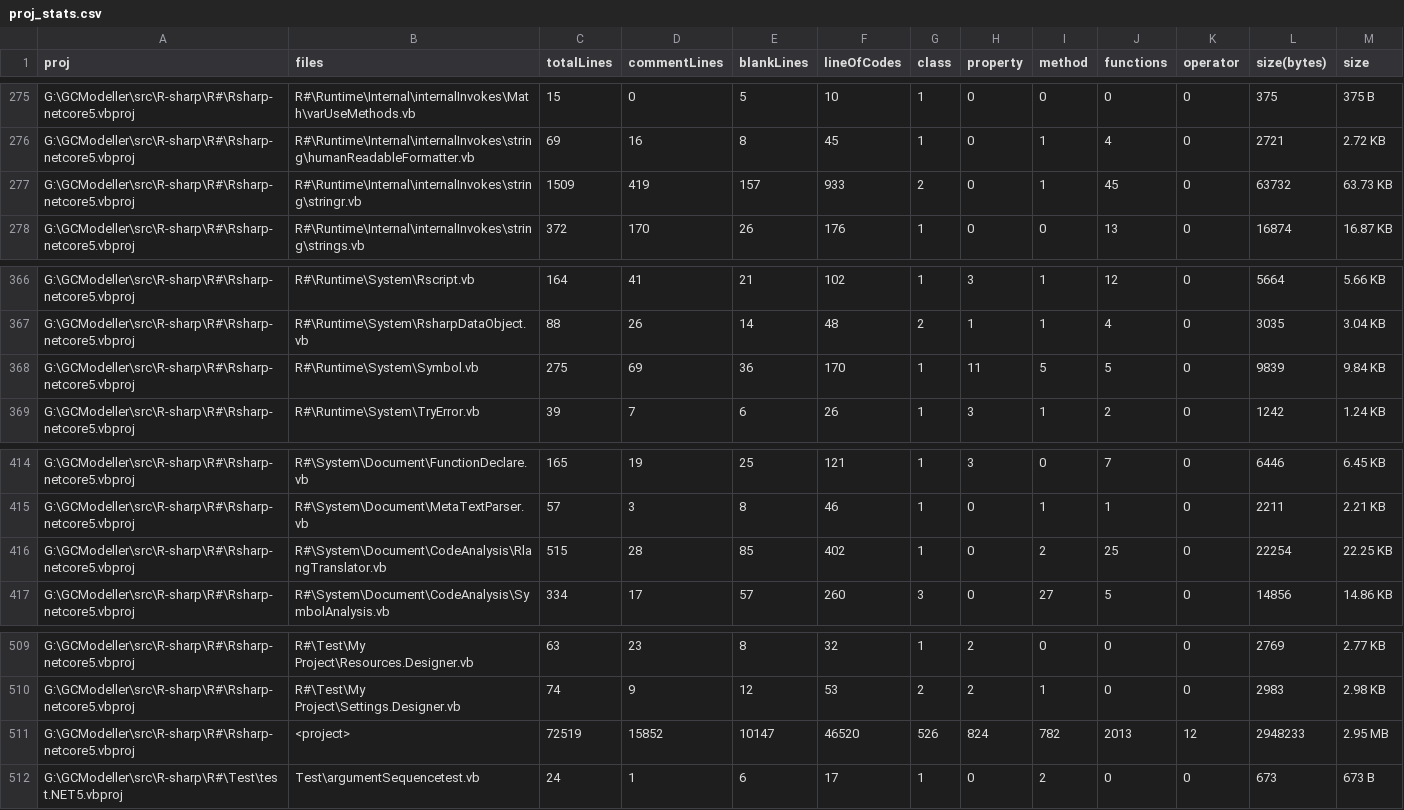
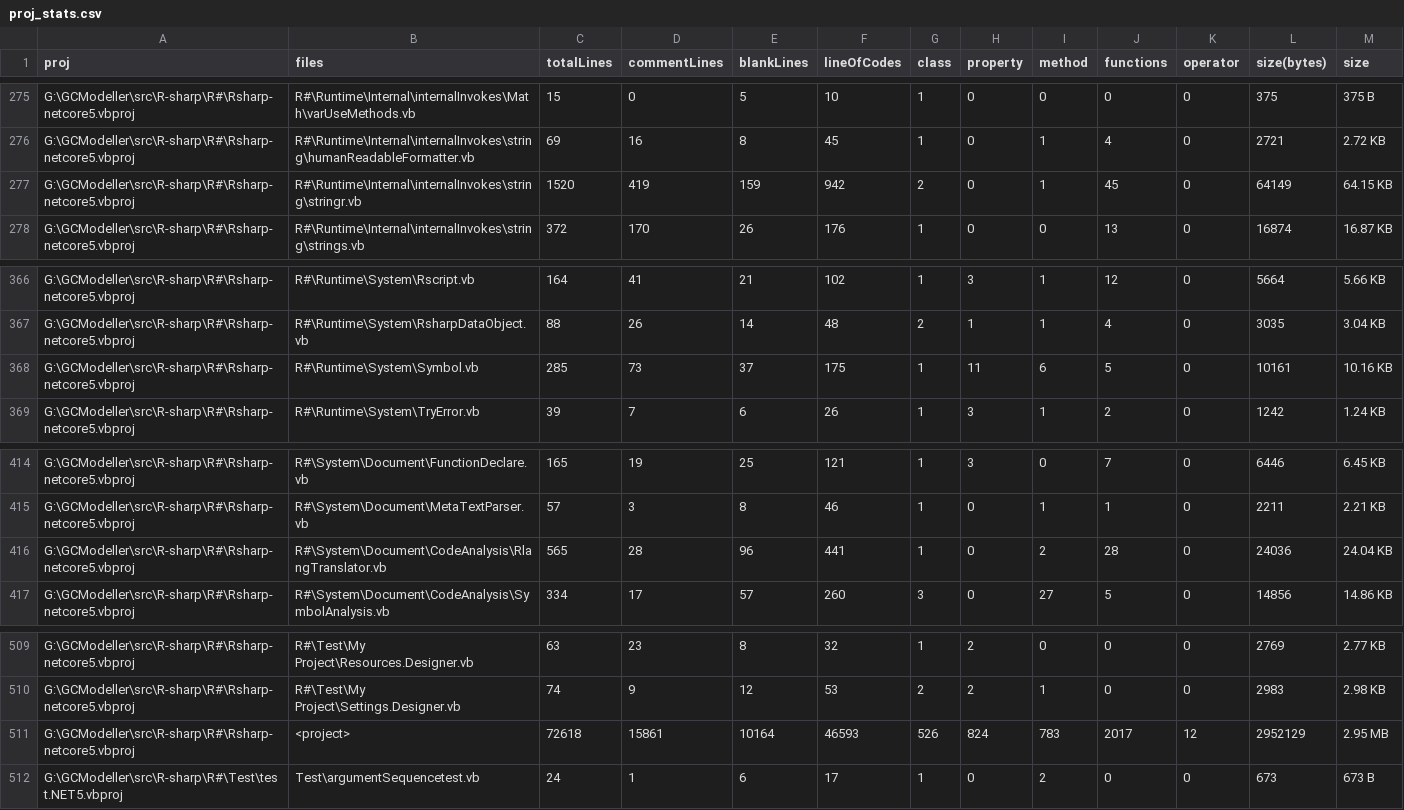
Before and after one commit to rsharp-lang/R-sharp, a CSV file: proj_stats.csv, drawn as a sheet; only a part is shown, gaps mark what is left out; the diff covers the shown part only.

```diff
--- a/proj_stats.csv
+++ b/proj_stats.csv
@@ -276,3 +276,3 @@ G:\GCModeller\src\R-sharp\R#\Rsharp-netcore5.vbproj,R#\Runtime\Internal\internal
 G:\GCModeller\src\R-sharp\R#\Rsharp-netcore5.vbproj,R#\Runtime\Internal\internalInvokes\string\humanReadableFormatter.vb,69,16,8,45,1,0,1,4,0,2721,2.72 KB
-G:\GCModeller\src\R-sharp\R#\Rsharp-netcore5.vbproj,R#\Runtime\Internal\internalInvokes\string\stringr.vb,1509,419,157,933,2,0,1,45,0,63732,63.73 KB
+G:\GCModeller\src\R-sharp\R#\Rsharp-netcore5.vbproj,R#\Runtime\Internal\internalInvokes\string\stringr.vb,1520,419,159,942,2,0,1,45,0,64149,64.15 KB
 G:\GCModeller\src\R-sharp\R#\Rsharp-netcore5.vbproj,R#\Runtime\Internal\internalInvokes\string\strings.vb,372,170,26,176,1,0,0,13,0,16874,16.87 KB
@@ -367,3 +367,3 @@ G:\GCModeller\src\R-sharp\R#\Rsharp-netcore5.vbproj,R#\Runtime\System\Rscript.vb
 G:\GCModeller\src\R-sharp\R#\Rsharp-netcore5.vbproj,R#\Runtime\System\RsharpDataObject.vb,88,26,14,48,2,1,1,4,0,3035,3.04 KB
-G:\GCModeller\src\R-sharp\R#\Rsharp-netcore5.vbproj,R#\Runtime\System\Symbol.vb,275,69,36,170,1,11,5,5,0,9839,9.84 KB
+G:\GCModeller\src\R-sharp\R#\Rsharp-netcore5.vbproj,R#\Runtime\System\Symbol.vb,285,73,37,175,1,11,6,5,0,10161,10.16 KB
 G:\GCModeller\src\R-sharp\R#\Rsharp-netcore5.vbproj,R#\Runtime\System\TryError.vb,39,7,6,26,1,3,1,2,0,1242,1.24 KB
@@ -415,3 +415,3 @@ G:\GCModeller\src\R-sharp\R#\Rsharp-netcore5.vbproj,R#\System\Document\FunctionD
 G:\GCModeller\src\R-sharp\R#\Rsharp-netcore5.vbproj,R#\System\Document\MetaTextParser.vb,57,3,8,46,1,0,1,1,0,2211,2.21 KB
-G:\GCModeller\src\R-sharp\R#\Rsharp-netcore5.vbproj,R#\System\Document\CodeAnalysis\RlangTranslator.vb,515,28,85,402,1,0,2,25,0,22254,22.25 KB
+G:\GCModeller\src\R-sharp\R#\Rsharp-netcore5.vbproj,R#\System\Document\CodeAnalysis\RlangTranslator.vb,565,28,96,441,1,0,2,28,0,24036,24.04 KB
 G:\GCModeller\src\R-sharp\R#\Rsharp-netcore5.vbproj,R#\System\Document\CodeAnalysis\SymbolAnalysis.vb,334,17,57,260,3,0,27,5,0,14856,14.86 KB
@@ -510,3 +510,3 @@ G:\GCModeller\src\R-sharp\R#\Rsharp-netcore5.vbproj,R#\Test\My Project\Resources
 G:\GCModeller\src\R-sharp\R#\Rsharp-netcore5.vbproj,R#\Test\My Project\Settings.Designer.vb,74,9,12,53,2,2,1,0,0,2983,2.98 KB
-G:\GCModeller\src\R-sharp\R#\Rsharp-netcore5.vbproj,<project>,72519,15852,10147,46520,526,824,782,2013,12,2948233,2.95 MB
+G:\GCModeller\src\R-sharp\R#\Rsharp-netcore5.vbproj,<project>,72618,15861,10164,46593,526,824,783,2017,12,2952129,2.95 MB
 G:\GCModeller\src\R-sharp\R#\Test\test.NET5.vbproj,Test\argumentSequencetest.vb,24,1,6,17,1,0,2,0,0,673,673 B
```
Also changed, not shown: 33 edited cells elsewhere in this file, 5 other files.
